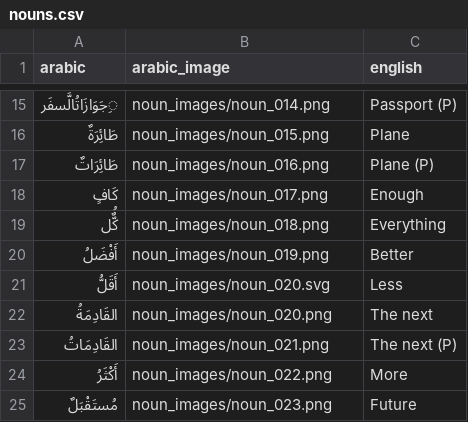
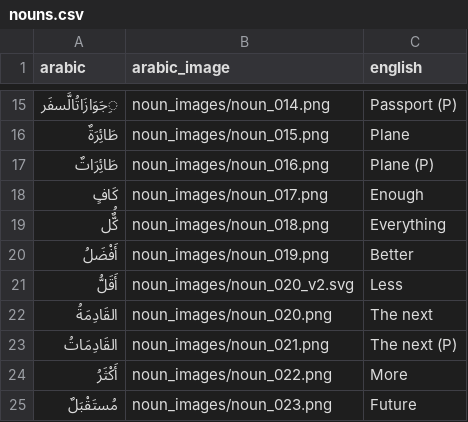
Before and after one commit to AbdulkareemAliu/thabit, a CSV file: vocabulary/08_Travel/nouns.csv, drawn as a sheet; only a part is shown, gaps mark what is left out.

```diff
--- a/vocabulary/08_Travel/nouns.csv
+++ b/vocabulary/08_Travel/nouns.csv
@@ -20,3 +20,3 @@
 أَفْضَلُ,noun_images/noun_019.png,Better
-أَقَلُّ,noun_images/noun_020.svg,Less
+أَقَلُّ,noun_images/noun_020_v2.svg,Less
 القَادِمَةُ,noun_images/noun_020.png,The next
```
Also changed, not shown: 1 other file.
